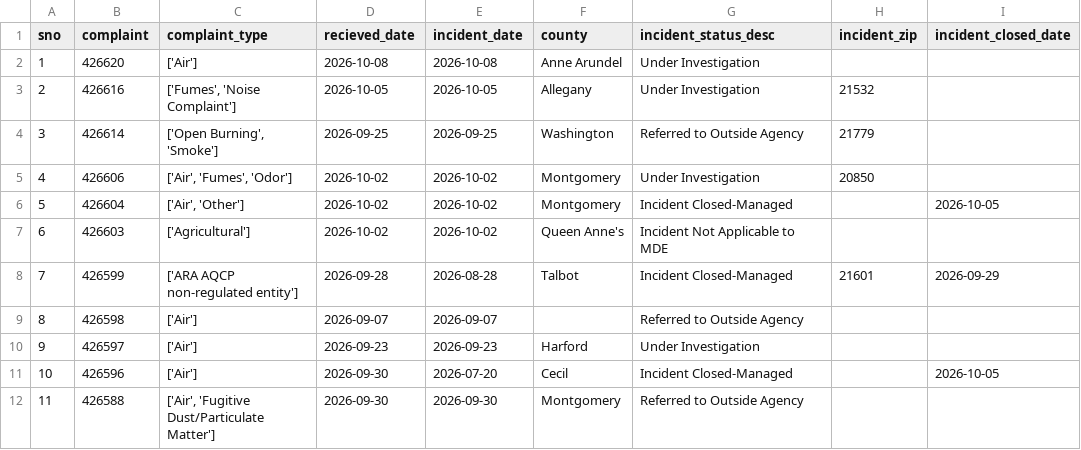
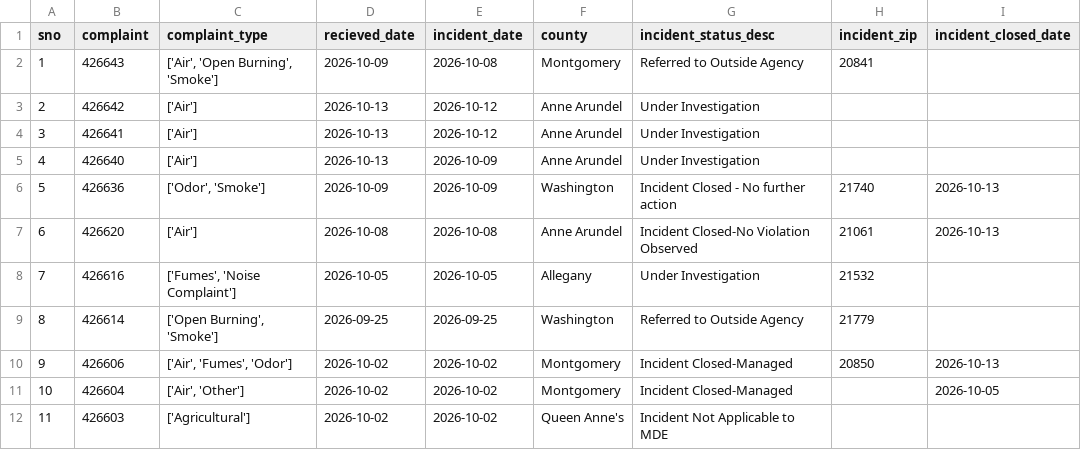
Before and after one commit to anastasiajourno/live_pipeline, a CSV file: exported_data/all_complaints.csv, drawn as a sheet; only a part is shown; the shorter side is filled out with more unchanged rows; addresses are those after the commit; the diff names each change by its address in the sheet, - before the commit and + after, or states it on an @@ line.

Commit message:
Automated commit from GitHub Actions

```diff
--- a/exported_data/all_complaints.csv
+++ b/exported_data/all_complaints.csv
+row 2: 1 | 426643 | ['Air', 'Open Burning', 'Smoke'] | 2026-10-09 | 2026-10-08 | Montgomery | Referred to Outside Agency | 20841
+row 3: 2 | 426642 | ['Air'] | 2026-10-13 | 2026-10-12 | Anne Arundel | Under Investigation
+row 4: 3 | 426641 | ['Air'] | 2026-10-13 | 2026-10-12 | Anne Arundel | Under Investigation
+row 5: 4 | 426640 | ['Air'] | 2026-10-13 | 2026-10-09 | Anne Arundel | Under Investigation
+row 6: 5 | 426636 | ['Odor', 'Smoke'] | 2026-10-09 | 2026-10-09 | Washington | Incident Closed - No further action | 21740 | 2026-10-13
@@ column A (sno) renumbered from row 7 down @@
-G7 (incident_status_desc): Under Investigation
+G7 (incident_status_desc): Incident Closed-No Violation Observed
-H7 (incident_zip): (empty)
+H7 (incident_zip): 21061
-I7 (incident_closed_date): (empty)
+I7 (incident_closed_date): 2026-10-13
-G10 (incident_status_desc): Under Investigation
+G10 (incident_status_desc): Incident Closed-Managed
-I10 (incident_closed_date): (empty)
+I10 (incident_closed_date): 2026-10-13
```
Also changed, not shown: exported_data/complaint_type_frequency.csv, exported_data/county_frequency.csv, 1 other file.
